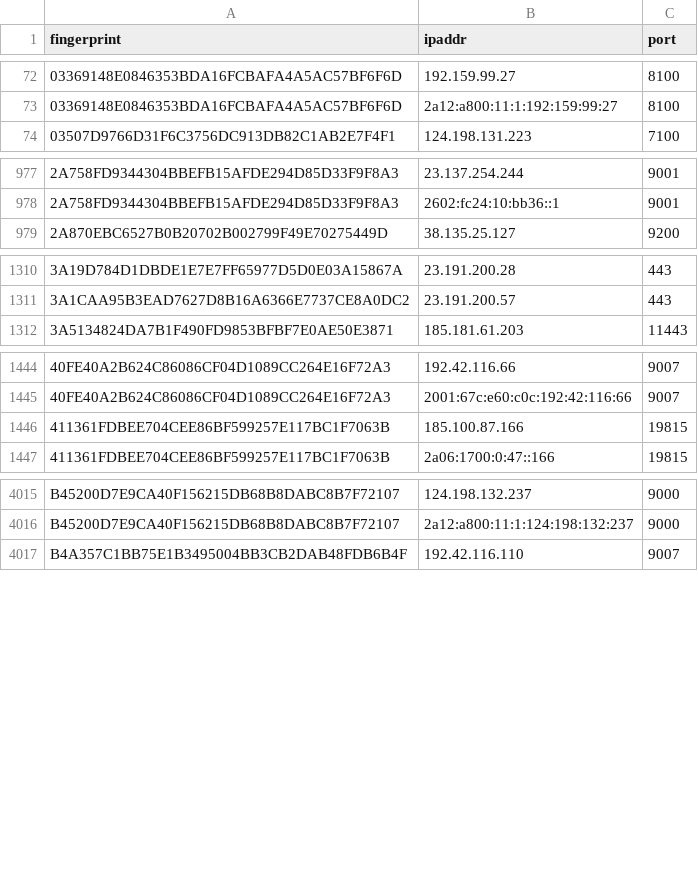
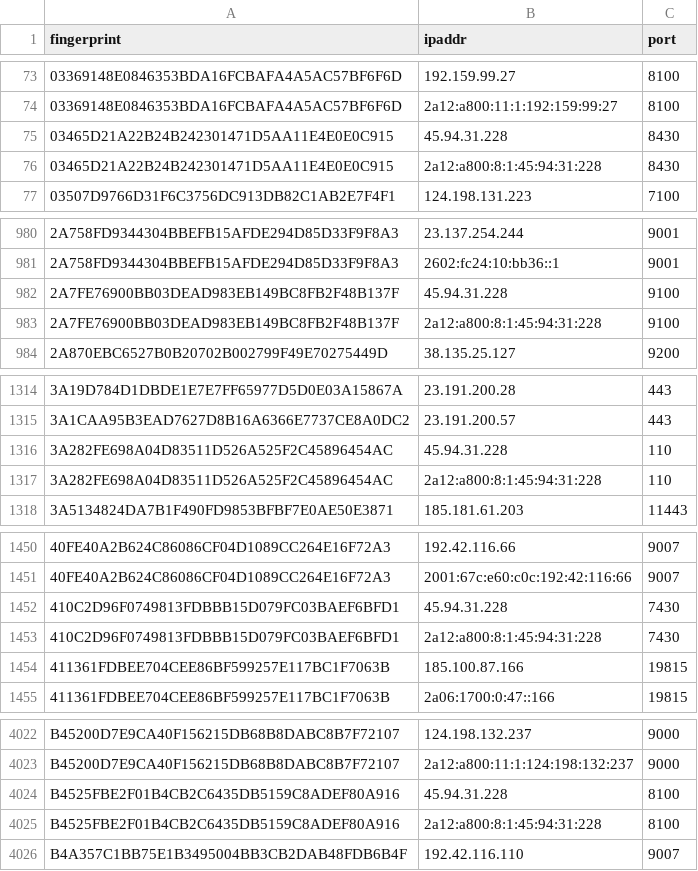
Before and after one commit to sec-js/tor-nodes, a CSV file: latest.exits.csv, drawn as a sheet; only a part is shown, gaps mark what is left out; the diff covers the shown part only.

```diff
--- a/latest.exits.csv
+++ b/latest.exits.csv
@@ -73,2 +74,4 @@ fingerprint, ipaddr, port
 03369148E0846353BDA16FCBAFA4A5AC57BF6F6D, 2a12:a800:11:1:192:159:99:27, 8100
+03465D21A22B24B242301471D5AA11E4E0E0C915, 45.94.31.228, 8430
+03465D21A22B24B242301471D5AA11E4E0E0C915, 2a12:a800:8:1:45:94:31:228, 8430
 03507D9766D31F6C3756DC913DB82C1AB2E7F4F1, 124.198.131.223, 7100
@@ -978,2 +981,4 @@ fingerprint, ipaddr, port
 2A758FD9344304BBEFB15AFDE294D85D33F9F8A3, 2602:fc24:10:bb36::1, 9001
+2A7FE76900BB03DEAD983EB149BC8FB2F48B137F, 45.94.31.228, 9100
+2A7FE76900BB03DEAD983EB149BC8FB2F48B137F, 2a12:a800:8:1:45:94:31:228, 9100
 2A870EBC6527B0B20702B002799F49E70275449D, 38.135.25.127, 9200
@@ -1311,2 +1315,4 @@ fingerprint, ipaddr, port
 3A1CAA95B3EAD7627D8B16A6366E7737CE8A0DC2, 23.191.200.57, 443
+3A282FE698A04D83511D526A525F2C45896454AC, 45.94.31.228, 110
+3A282FE698A04D83511D526A525F2C45896454AC, 2a12:a800:8:1:45:94:31:228, 110
 3A5134824DA7B1F490FD9853BFBF7E0AE50E3871, 185.181.61.203, 11443
@@ -1445,2 +1451,4 @@ fingerprint, ipaddr, port
 40FE40A2B624C86086CF04D1089CC264E16F72A3, 2001:67c:e60:c0c:192:42:116:66, 9007
+410C2D96F0749813FDBBB15D079FC03BAEF6BFD1, 45.94.31.228, 7430
+410C2D96F0749813FDBBB15D079FC03BAEF6BFD1, 2a12:a800:8:1:45:94:31:228, 7430
 411361FDBEE704CEE86BF599257E117BC1F7063B, 185.100.87.166, 19815
@@ -4016,2 +4023,4 @@ B45200D7E9CA40F156215DB68B8DABC8B7F72107, 124.198.132.237, 9000
 B45200D7E9CA40F156215DB68B8DABC8B7F72107, 2a12:a800:11:1:124:198:132:237, 9000
+B4525FBE2F01B4CB2C6435DB5159C8ADEF80A916, 45.94.31.228, 8100
+B4525FBE2F01B4CB2C6435DB5159C8ADEF80A916, 2a12:a800:8:1:45:94:31:228, 8100
 B4A357C1BB75E1B3495004BB3CB2DAB48FDB6B4F, 192.42.116.110, 9007
```
Also changed, not shown: 7 added rows and 2 removed rows elsewhere in this file, latest.all.csv, latest.guards.csv.
